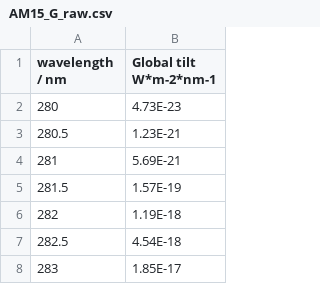
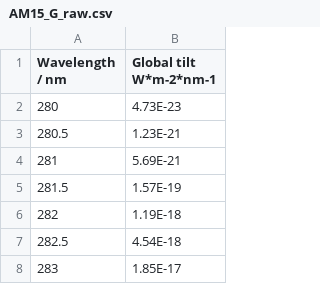
Before and after one commit to lutianjing/PHY6000, a CSV file: AM15_G_raw.csv, drawn as a sheet; only a part is shown.

Commit message:
Update AM15_G_raw.csv

```diff
--- a/AM15_G_raw.csv
+++ b/AM15_G_raw.csv
@@ -1,2 +1,2 @@
-wavelength / nm,Global tilt W*m-2*nm-1
+Wavelength / nm,Global tilt W*m-2*nm-1
 280,4.73E-23
```
